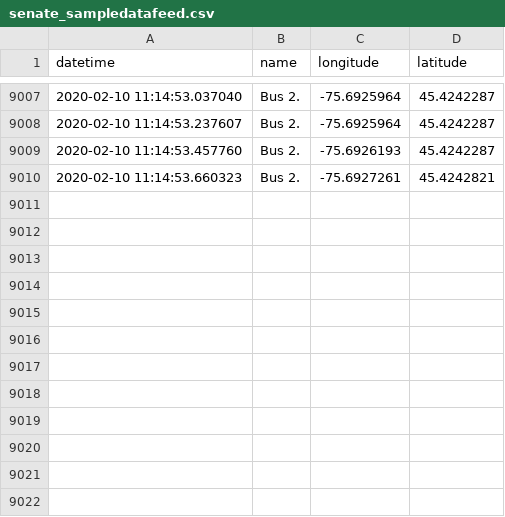
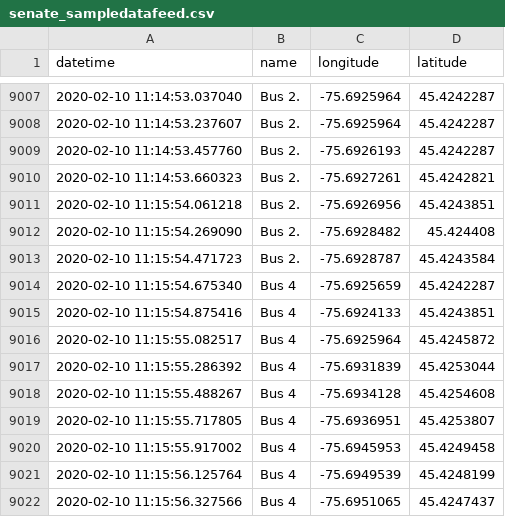
Before and after one commit to lt47/AAG, a CSV file: senate_sampledatafeed.csv, drawn as a sheet; only a part is shown, gaps mark what is left out; the diff names each change by its address in the sheet, - before the commit and + after, or states it on an @@ line.

Commit message:
auto push

```diff
--- a/senate_sampledatafeed.csv
+++ b/senate_sampledatafeed.csv
+row 9011: 2020-02-10 11:15:54.061218 | Bus 2. | -75.6926956 | 45.4243851
+row 9012: 2020-02-10 11:15:54.269090 | Bus 2. | -75.6928482 | 45.424408
+row 9013: 2020-02-10 11:15:54.471723 | Bus 2. | -75.6928787 | 45.4243584
+row 9014: 2020-02-10 11:15:54.675340 | Bus 4 | -75.6925659 | 45.4242287
+row 9015: 2020-02-10 11:15:54.875416 | Bus 4 | -75.6924133 | 45.4243851
+row 9016: 2020-02-10 11:15:55.082517 | Bus 4 | -75.6925964 | 45.4245872
+row 9017: 2020-02-10 11:15:55.286392 | Bus 4 | -75.6931839 | 45.4253044
+row 9018: 2020-02-10 11:15:55.488267 | Bus 4 | -75.6934128 | 45.4254608
+row 9019: 2020-02-10 11:15:55.717805 | Bus 4 | -75.6936951 | 45.4253807
+row 9020: 2020-02-10 11:15:55.917002 | Bus 4 | -75.6945953 | 45.4249458
+row 9021: 2020-02-10 11:15:56.125764 | Bus 4 | -75.6949539 | 45.4248199
+row 9022: 2020-02-10 11:15:56.327566 | Bus 4 | -75.6951065 | 45.4247437
```
